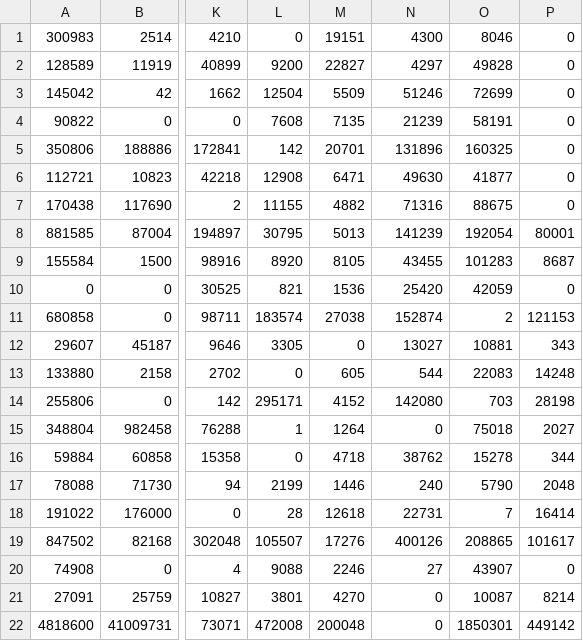
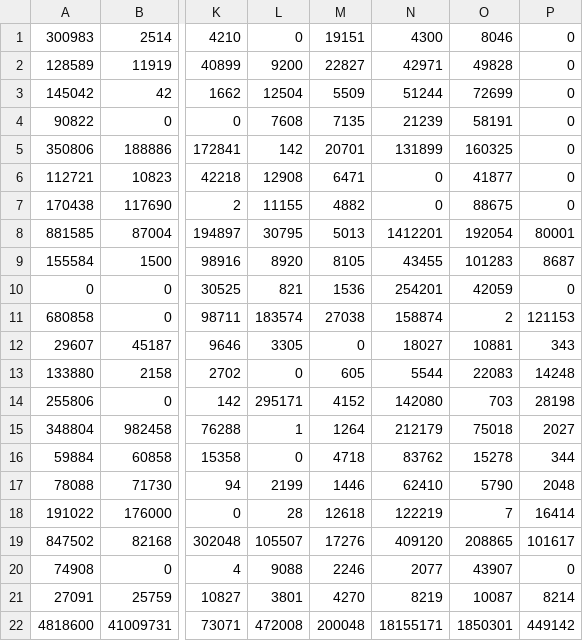
Before and after one commit to filipedelima/censo_1872, a CSV file: resultados_ocr/erosão_limiarização.csv, drawn as a sheet; only a part is shown, gaps mark what is left out; the diff names each change by its address in the sheet, - before the commit and + after, or states it on an @@ line.

```diff
--- a/resultados_ocr/erosão_limiarização.csv
+++ b/resultados_ocr/erosão_limiarização.csv
-N2: 4297
+N2: 42971
-N3: 51246
+N3: 51244
-N5: 131896
+N5: 131899
-N6: 49630
+N6: 0
-N7: 71316
+N7: 0
-N8: 141239
+N8: 1412201
-N10: 25420
+N10: 254201
-N11: 152874
+N11: 158874
-N12: 13027
+N12: 18027
-N13: 544
+N13: 5544
-N15: 0
+N15: 212179
-N16: 38762
+N16: 83762
-N17: 240
+N17: 62410
-N18: 22731
+N18: 122219
-N19: 400126
+N19: 409120
-N20: 27
+N20: 2077
-N21: 0
+N21: 8219
-N22: 0
+N22: 18155171
```
Also changed, not shown: resultados_ocr/limiarização_erosão.csv, 5 other files.
